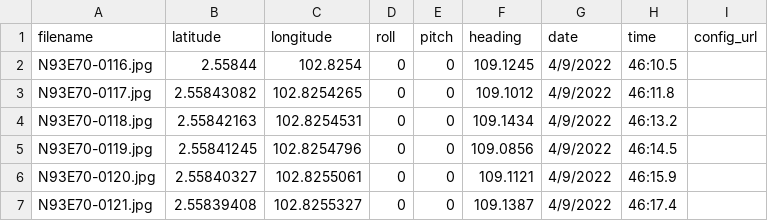
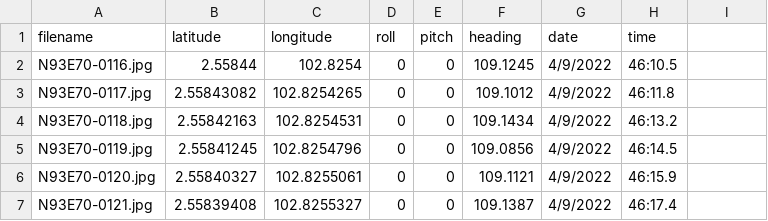
Before and after one commit to frz995/mobilemapping, a CSV file: public/N93E70-03.csv, drawn as a sheet; only a part is shown; the diff names each change by its address in the sheet, - before the commit and + after, or states it on an @@ line.

```diff
--- a/public/N93E70-03.csv
+++ b/public/N93E70-03.csv
-I1: config_url
+I1: (empty)
```
Also changed, not shown: public/N93E70-1.csv, public/N93E70-2.csv, 5 other files.
